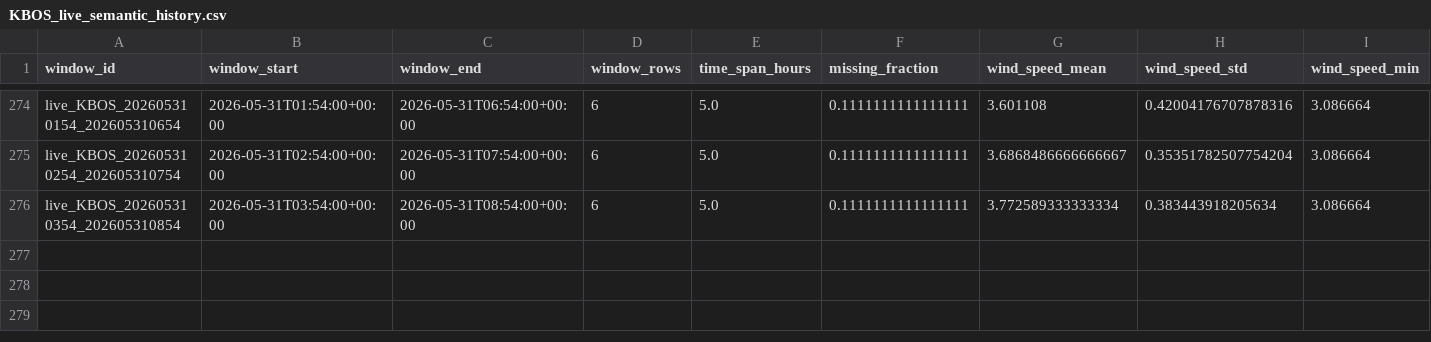
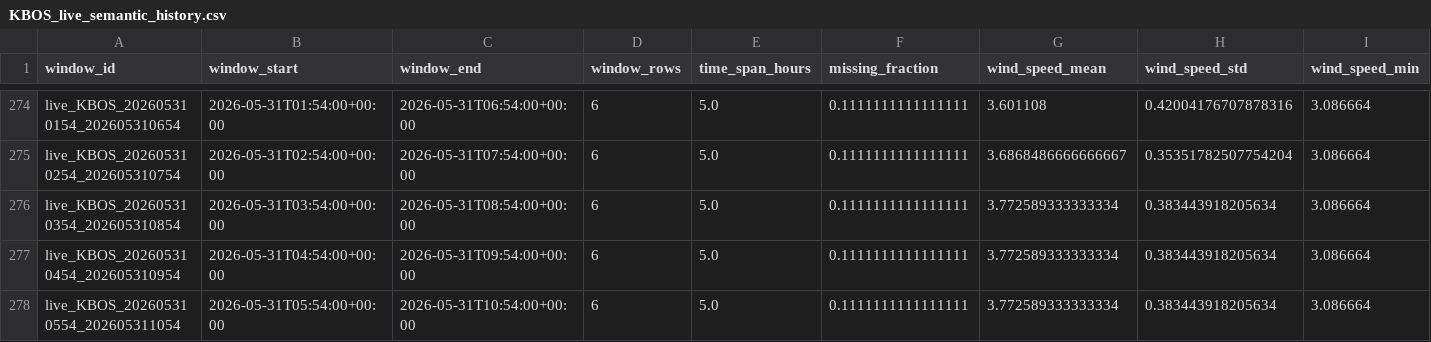
Before and after one commit to nayanananto/wind_live_hitl, a CSV file: data/live/semantic_states/KBOS_live_semantic_history.csv, drawn as a sheet; only a part is shown, gaps mark what is left out; rows hold the shown columns only; the diff names each change by its address in the sheet, - before the commit and + after, or states it on an @@ line.

```diff
--- a/data/live/semantic_states/KBOS_live_semantic_history.csv
+++ b/data/live/semantic_states/KBOS_live_semantic_history.csv
+row 277: live_KBOS_202605310454_202605310954 | 2026-05-31T04:54:00+00:00 | 2026-05-31T09:54:00+00:00 | 6 | 5.0 | 0.1111111111111111 | 3.772589333333334 | 0.383443918205634 | 3.086664
+row 278: live_KBOS_202605310554_202605311054 | 2026-05-31T05:54:00+00:00 | 2026-05-31T10:54:00+00:00 | 6 | 5.0 | 0.1111111111111111 | 3.772589333333334 | 0.383443918205634 | 3.086664
```
Also changed, not shown: data/live/aviationweather_metar/KBOS/metar_live.csv, data/live/semantic_states/KBOS_live_semantic_state.csv, 2 other files.
